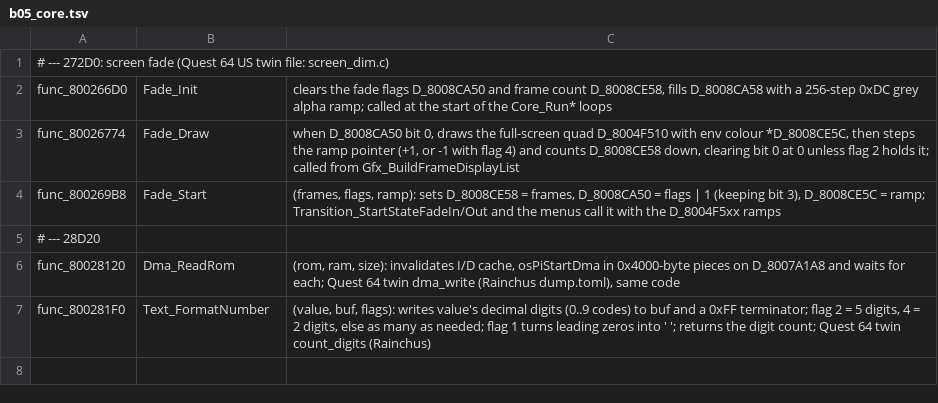
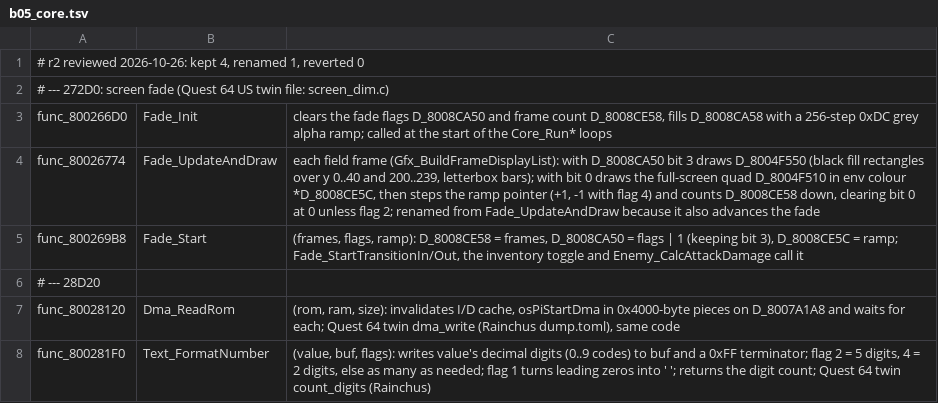
Before and after one commit to Acranon/eltale-decomp, a TSV file: names/b05_core.tsv, drawn as a sheet.

```diff
--- a/names/b05_core.tsv
+++ b/names/b05_core.tsv
@@ -1,5 +1,6 @@
+# r2 reviewed 2026-10-26: kept 4, renamed 1, reverted 0
 # --- 272D0: screen fade (Quest 64 US twin file: screen_dim.c)
 func_800266D0	Fade_Init	clears the fade flags D_8008CA50 and frame count D_8008CE58, fills D_8008CA58 with a 256-step 0xDC grey alpha ramp; called at the start of the Core_Run* loops
-func_80026774	Fade_Draw	when D_8008CA50 bit 0, draws the full-screen quad D_8004F510 with env colour *D_8008CE5C, then steps the ramp pointer (+1, or -1 with flag 4) and counts D_8008CE58 down, clearing bit 0 at 0 unless flag 2 holds it; called from Gfx_BuildFrameDisplayList
-func_800269B8	Fade_Start	(frames, flags, ramp): sets D_8008CE58 = frames, D_8008CA50 = flags | 1 (keeping bit 3), D_8008CE5C = ramp; Transition_StartStateFadeIn/Out and the menus call it with the D_8004F5xx ramps
+func_80026774	Fade_UpdateAndDraw	each field frame (Gfx_BuildFrameDisplayList): with D_8008CA50 bit 3 draws D_8004F550 (black fill rectangles over y 0..40 and 200..239, letterbox bars); with bit 0 draws the full-screen quad D_8004F510 in env colour *D_8008CE5C, then steps the ramp pointer (+1, -1 with flag 4) and counts D_8008CE58 down, clearing bit 0 at 0 unless flag 2; renamed from Fade_UpdateAndDraw because it also advances the fade
+func_800269B8	Fade_Start	(frames, flags, ramp): D_8008CE58 = frames, D_8008CA50 = flags | 1 (keeping bit 3), D_8008CE5C = ramp; Fade_StartTransitionIn/Out, the inventory toggle and Enemy_CalcAttackDamage call it
 # --- 28D20
```
Also changed, not shown: names/b03_core.tsv, names/b05_math.tsv, 16 other files.
